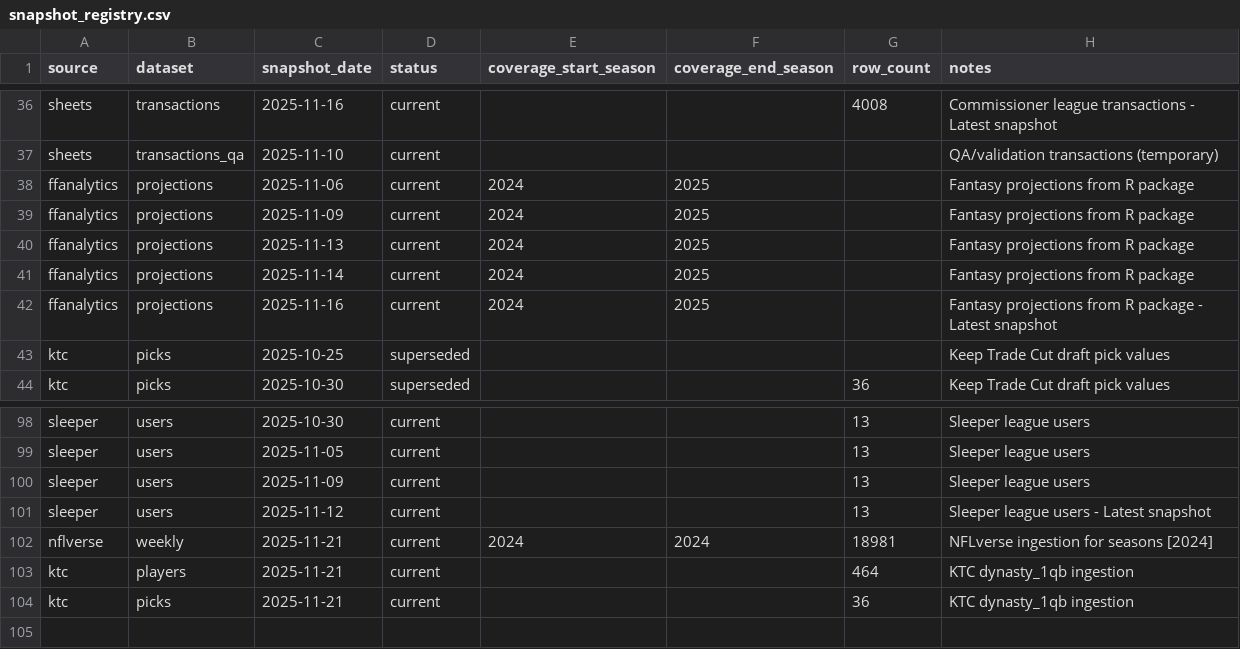
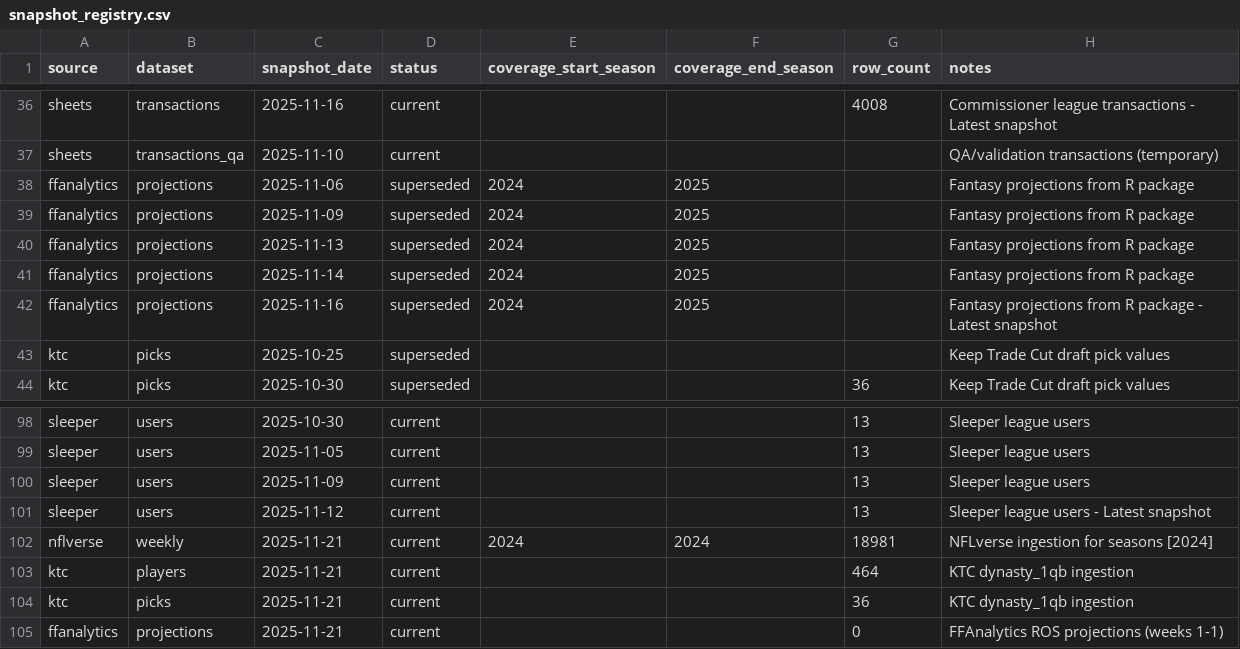
Before and after one commit to zazu-22/ff_data_analytics, a CSV file: dbt/ff_data_transform/seeds/snapshot_registry.csv, drawn as a sheet; only a part is shown, gaps mark what is left out.

Commit message:
feat(snapshot): implement P4-005 - ffanalytics_pipeline flow
- Create Prefect flow for FFAnalytics projections with governance integration
- Wraps existing src/ingest/ffanalytics/loader.py for R-based scraping
- Implements projection reasonableness checks (no negative values, upper bounds)
- Implements statistical outlier detection (>3 std devs from position mean)
- Updates snapshot registry atomically after successful ingestion
- Validates manifests for completeness

Testing:
- Compilation: PASS
- Execution: PASS (single-week test with 1456 projections)
- Governance: PASS
  - Detected minor negative rush_yds (-0.1) - weighted consensus rounding artifact
  - Flagged legitimate outliers: Deebo Samuel, Taysom Hill (rushing), Bijan/CMC (receiving)
- Registry update: PASS
- Manifest validation: PASS

Governance Features:
- Range checks: pass_yds, rush_yds, rec, rec_yds, fpts (no negatives, reasonable maxes)
- Outlier detection: Per-position statistical analysis (3 std devs threshold)
- Sample logging: Top 10 outliers per stat for transparency

Impact:
- Phase 4 FFAnalytics pipeline complete (5/6 Phase 4 pipelines done)
- Governance layer ensures projection quality before dbt ingestion
- Foundation for automated ROS projection ingestion

Refs: docs/implementation/multi_source_snapshot_governance/tickets/P4-005-implement-ffanalytics-pipeline.md

```diff
--- a/dbt/ff_data_transform/seeds/snapshot_registry.csv
+++ b/dbt/ff_data_transform/seeds/snapshot_registry.csv
@@ -37,7 +37,7 @@ sheets,transactions,2025-11-16,current,,,4008,Commissioner league transactions -
 sheets,transactions_qa,2025-11-10,current,,,,QA/validation transactions (temporary)
-ffanalytics,projections,2025-11-06,current,2024,2025,,Fantasy projections from R package
-ffanalytics,projections,2025-11-09,current,2024,2025,,Fantasy projections from R package
-ffanalytics,projections,2025-11-13,current,2024,2025,,Fantasy projections from R package
-ffanalytics,projections,2025-11-14,current,2024,2025,,Fantasy projections from R package
-ffanalytics,projections,2025-11-16,current,2024,2025,,Fantasy projections from R package - Latest snapshot
+ffanalytics,projections,2025-11-06,superseded,2024,2025,,Fantasy projections from R package
+ffanalytics,projections,2025-11-09,superseded,2024,2025,,Fantasy projections from R package
+ffanalytics,projections,2025-11-13,superseded,2024,2025,,Fantasy projections from R package
+ffanalytics,projections,2025-11-14,superseded,2024,2025,,Fantasy projections from R package
+ffanalytics,projections,2025-11-16,superseded,2024,2025,,Fantasy projections from R package - Latest snapshot
 ktc,picks,2025-10-25,superseded,,,, Keep Trade Cut draft pick values
@@ -104 +104,2 @@ ktc,players,2025-11-21,current,,,464,KTC dynasty_1qb ingestion
 ktc,picks,2025-11-21,current,,,36,KTC dynasty_1qb ingestion
+ffanalytics,projections,2025-11-21,current,,,0,FFAnalytics ROS projections (weeks 1-1)
```
Also changed, not shown: 4 other files.
